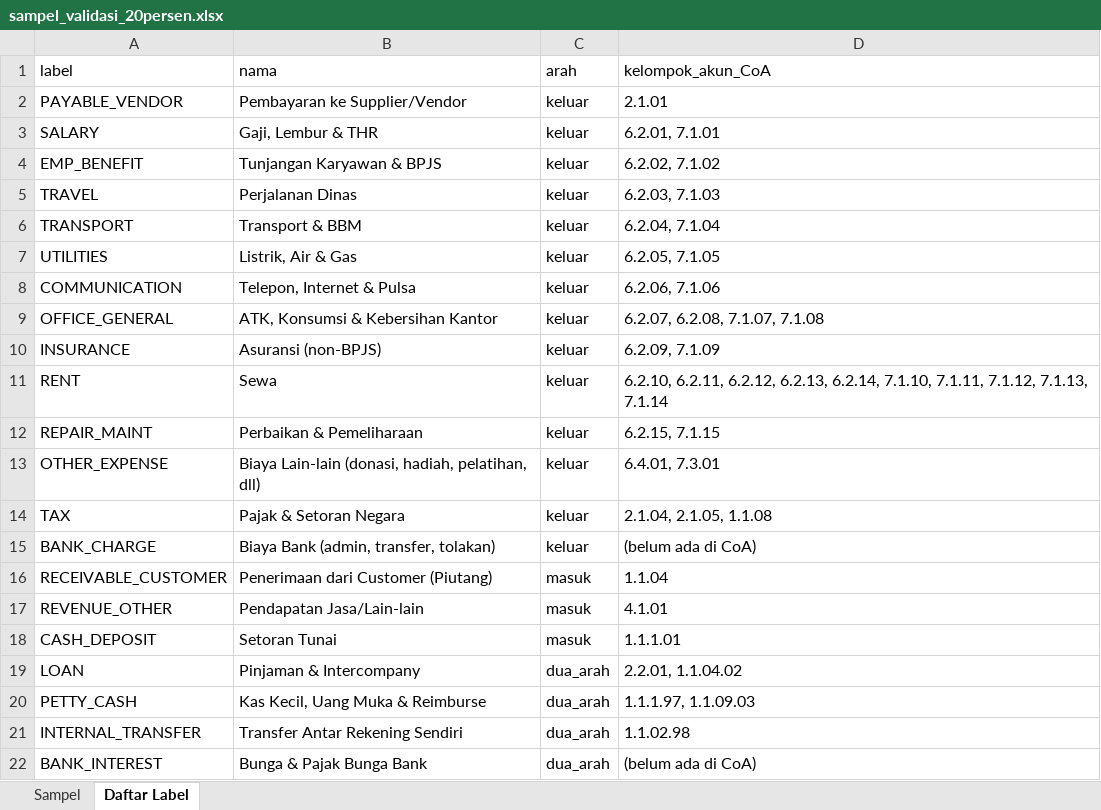
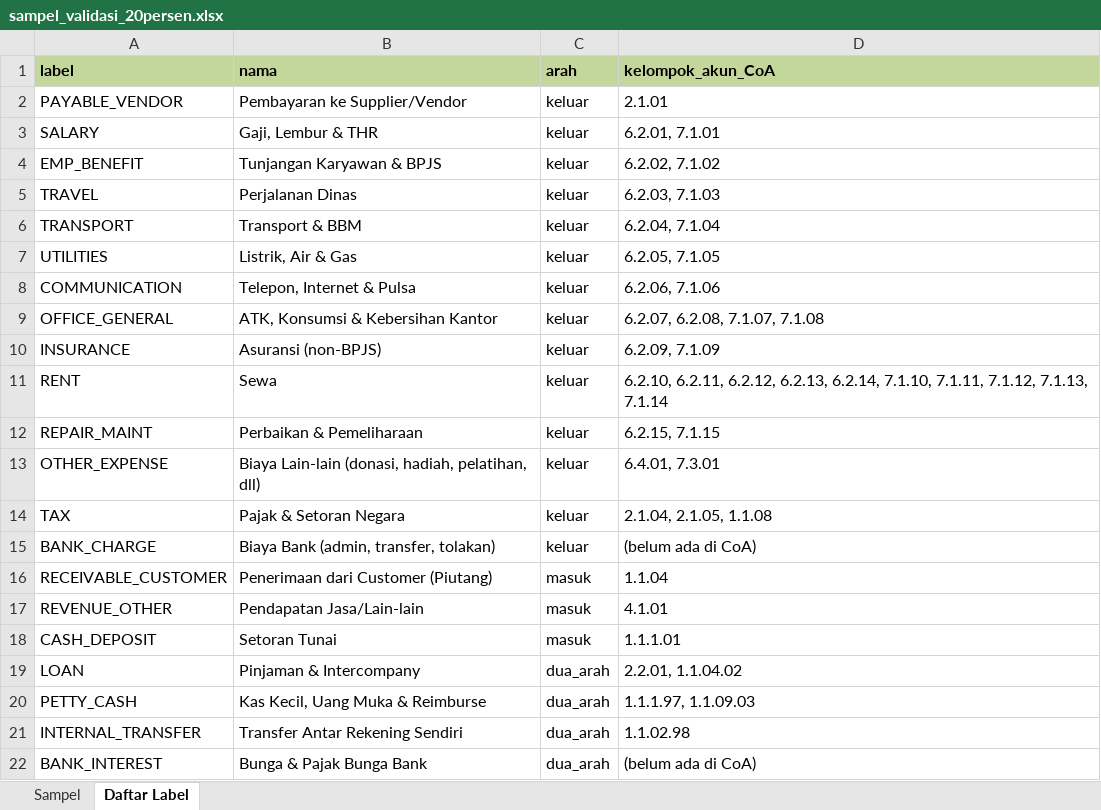
Before and after one commit to Abrorus/project-rekonsiliasi-ta, an Excel workbook: data/sampel_validasi_20persen.xlsx, sheet Daftar Label, drawn as a sheet; values as stored, in another font and other column widths than the file's, no borders; the diff names each change by its address in the sheet, - before the commit and + after, or states it on an @@ line.

```diff
--- a/data/sampel_validasi_20persen.xlsx (sheet Daftar Label)
+++ b/data/sampel_validasi_20persen.xlsx (sheet Daftar Label)
@@ A1:D1 fill: none → #C3D69B, bold: off → on @@
```
Also changed, not shown: sheet Sampel, 24 other files.
